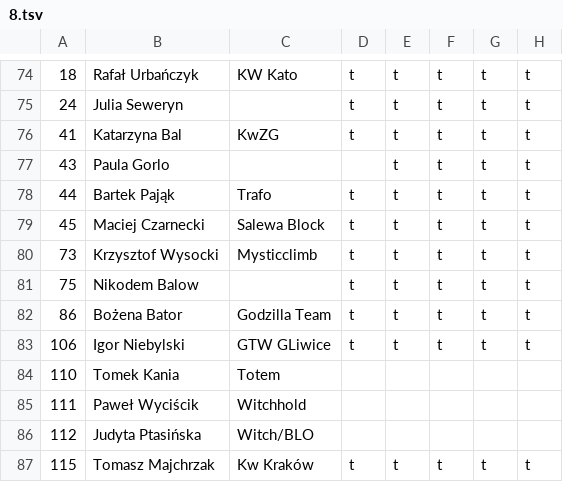
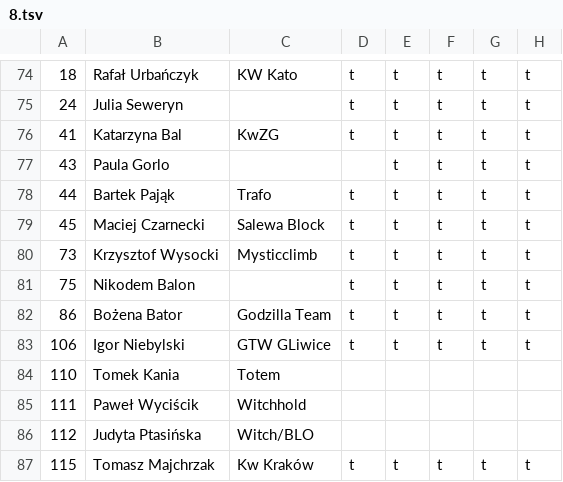
Before and after one commit to FFK/parser, a TSV file: parser/input/8.tsv, drawn as a sheet; only a part is shown, gaps mark what is left out; the diff names each change by its address in the sheet, - before the commit and + after, or states it on an @@ line.

Commit message:
Nikodem Balow -> Balon (Trudna zamiast Lajt)

```diff
--- a/parser/input/8.tsv
+++ b/parser/input/8.tsv
-B81: Nikodem Balow
+B81: Nikodem Balon
```
